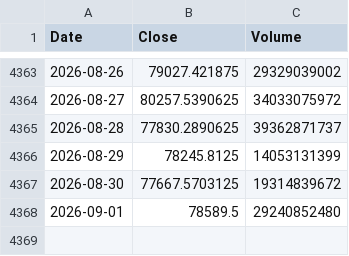
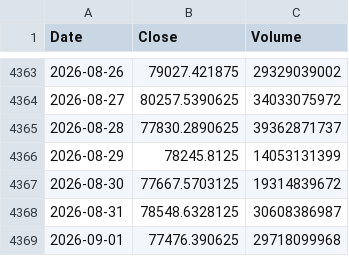
Before and after one commit to culolom/culolom-backtest, a CSV file: data/BTC-USD.csv, drawn as a sheet; only a part is shown, gaps mark what is left out.

```diff
--- a/data/BTC-USD.csv
+++ b/data/BTC-USD.csv
@@ -4367,2 +4367,3 @@ Date,Close,Volume
 2026-08-30,77667.5703125,19314839672
-2026-09-01,78589.5,29240852480
+2026-08-31,78548.6328125,30608386987
+2026-09-01,77476.390625,29718099968
```
Also changed, not shown: data/00662.TW.csv, data/BIL.csv, 42 other files.
